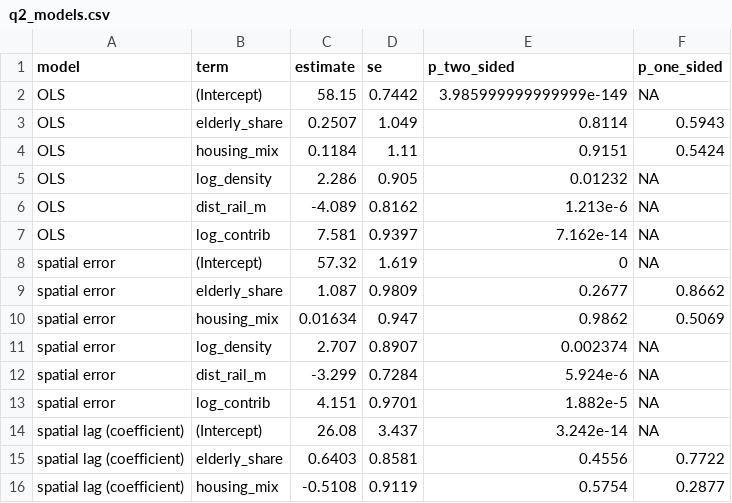
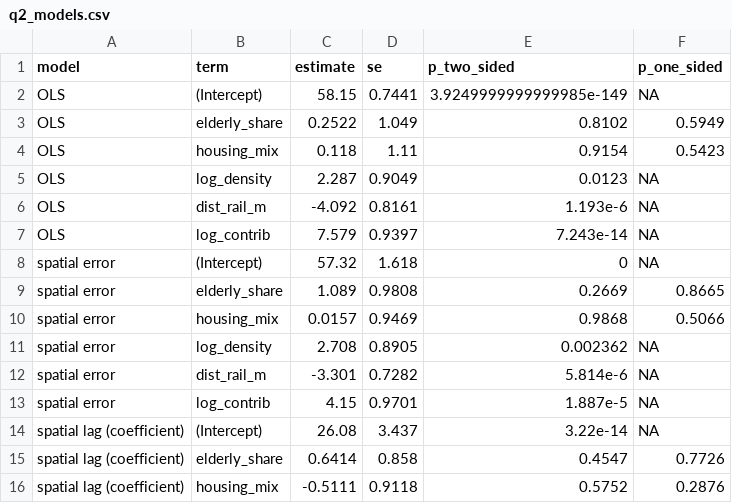
Before and after one commit to Etheo97127/tba4220-tp-geospatial-accessibility-analysis, a CSV file: outputs/tables/q2_models.csv, drawn as a sheet; only a part is shown; the diff covers the shown part only.

```diff
--- a/outputs/tables/q2_models.csv
+++ b/outputs/tables/q2_models.csv
@@ -1,16 +1,16 @@
 model,term,estimate,se,p_two_sided,p_one_sided
-OLS,(Intercept),58.15,0.7442,3.985999999999999e-149,NA
-OLS,elderly_share,0.2507,1.049,0.8114,0.5943
-OLS,housing_mix,0.1184,1.11,0.9151,0.5424
-OLS,log_density,2.286,0.905,0.01232,NA
-OLS,dist_rail_m,-4.089,0.8162,1.213e-6,NA
-OLS,log_contrib,7.581,0.9397,7.162e-14,NA
-spatial error,(Intercept),57.32,1.619,0,NA
-spatial error,elderly_share,1.087,0.9809,0.2677,0.8662
-spatial error,housing_mix,0.01634,0.947,0.9862,0.5069
-spatial error,log_density,2.707,0.8907,0.002374,NA
-spatial error,dist_rail_m,-3.299,0.7284,5.924e-6,NA
-spatial error,log_contrib,4.151,0.9701,1.882e-5,NA
-spatial lag (coefficient),(Intercept),26.08,3.437,3.242e-14,NA
-spatial lag (coefficient),elderly_share,0.6403,0.8581,0.4556,0.7722
-spatial lag (coefficient),housing_mix,-0.5108,0.9119,0.5754,0.2877
+OLS,(Intercept),58.15,0.7441,3.9249999999999985e-149,NA
+OLS,elderly_share,0.2522,1.049,0.8102,0.5949
+OLS,housing_mix,0.118,1.11,0.9154,0.5423
+OLS,log_density,2.287,0.9049,0.0123,NA
+OLS,dist_rail_m,-4.092,0.8161,1.193e-6,NA
+OLS,log_contrib,7.579,0.9397,7.243e-14,NA
+spatial error,(Intercept),57.32,1.618,0,NA
+spatial error,elderly_share,1.089,0.9808,0.2669,0.8665
+spatial error,housing_mix,0.0157,0.9469,0.9868,0.5066
+spatial error,log_density,2.708,0.8905,0.002362,NA
+spatial error,dist_rail_m,-3.301,0.7282,5.814e-6,NA
+spatial error,log_contrib,4.15,0.9701,1.887e-5,NA
+spatial lag (coefficient),(Intercept),26.08,3.437,3.22e-14,NA
+spatial lag (coefficient),elderly_share,0.6414,0.858,0.4547,0.7726
+spatial lag (coefficient),housing_mix,-0.5111,0.9118,0.5752,0.2876
```
Also changed, not shown: 1 added row, 1 removed row and 16 edited cells elsewhere in this file, data/external/rail_not_open.csv, data/processed/q2_residuals.csv, 13 other files.
